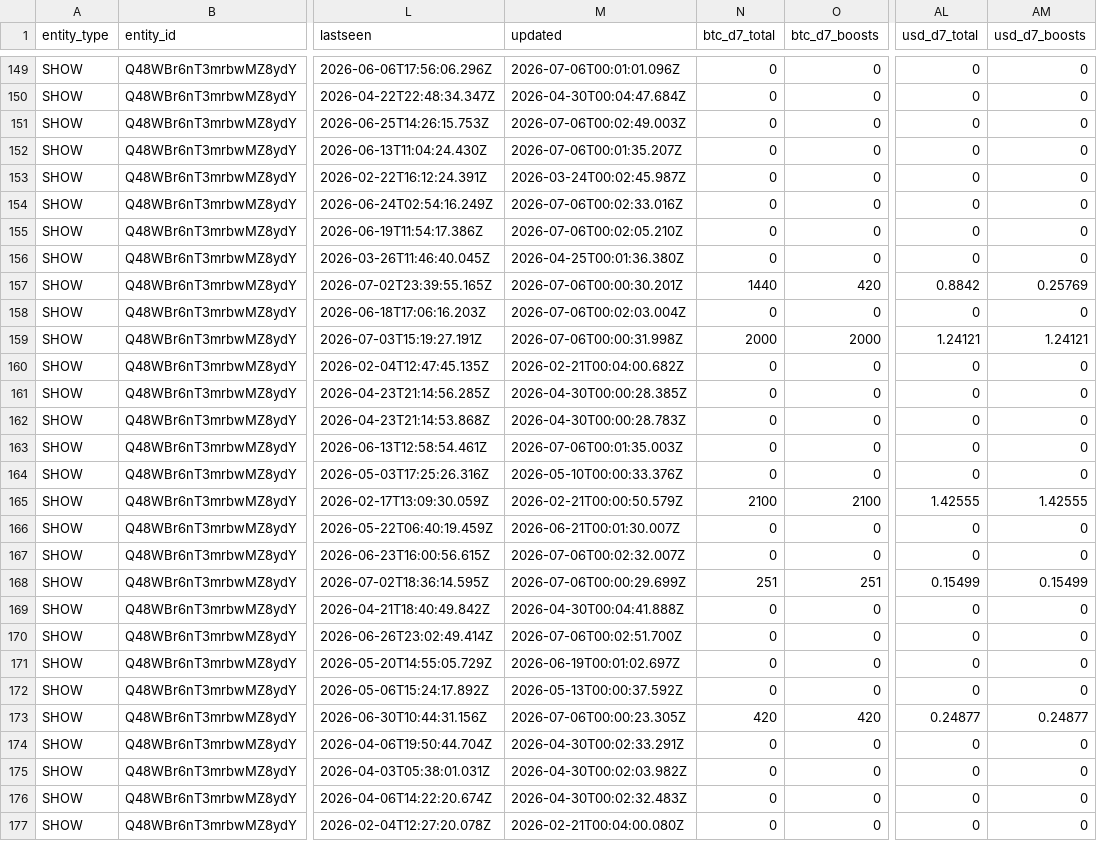
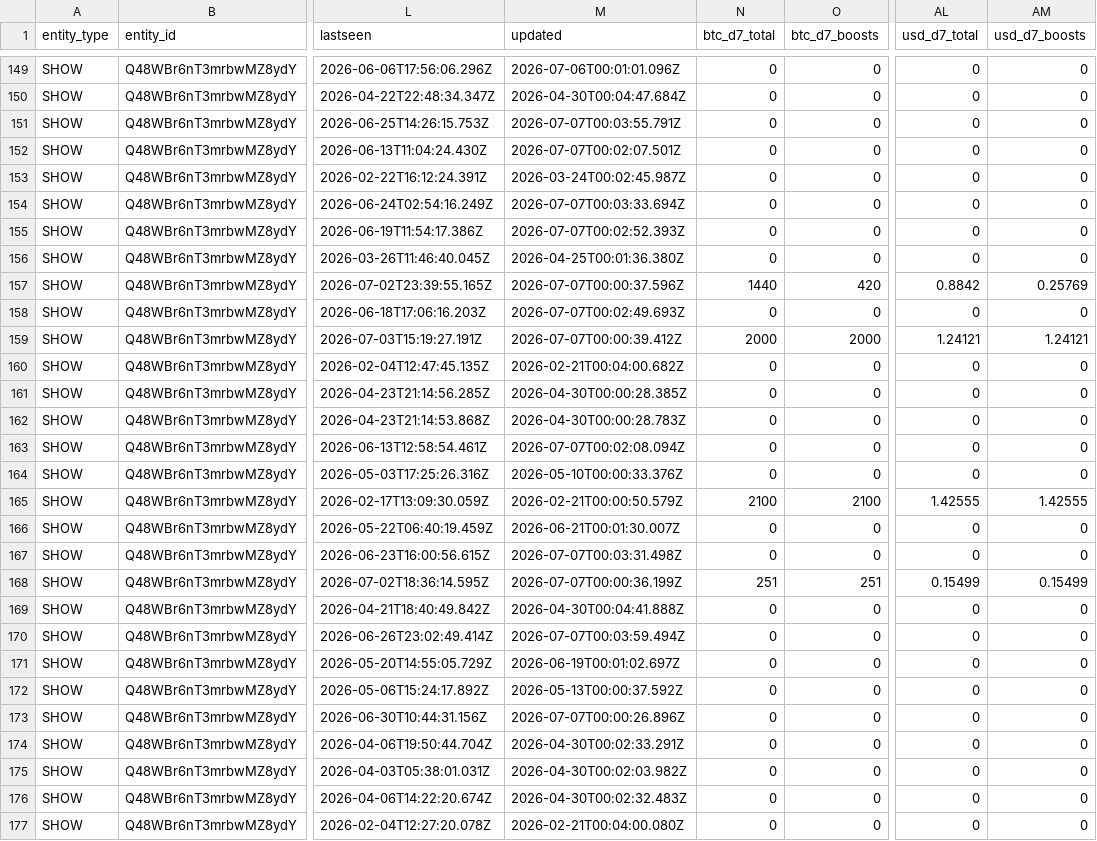
Before and after one commit to ReedBTC/localbitcoiners, a CSV file: data/fountain-api.csv, drawn as a sheet; only a part is shown, gaps mark what is left out; the diff covers the shown part only; the diff names each change by its address in the sheet, - before the commit and + after, or states it on an @@ line.

```diff
--- a/data/fountain-api.csv
+++ b/data/fountain-api.csv
-M151 (updated): 2026-07-06T00:02:49.003Z
+M151 (updated): 2026-07-07T00:03:55.791Z
-M152 (updated): 2026-07-06T00:01:35.207Z
+M152 (updated): 2026-07-07T00:02:07.501Z
-M154 (updated): 2026-07-06T00:02:33.016Z
+M154 (updated): 2026-07-07T00:03:33.694Z
-M155 (updated): 2026-07-06T00:02:05.210Z
+M155 (updated): 2026-07-07T00:02:52.393Z
-M157 (updated): 2026-07-06T00:00:30.201Z
+M157 (updated): 2026-07-07T00:00:37.596Z
-M158 (updated): 2026-07-06T00:02:03.004Z
+M158 (updated): 2026-07-07T00:02:49.693Z
-M159 (updated): 2026-07-06T00:00:31.998Z
+M159 (updated): 2026-07-07T00:00:39.412Z
-M163 (updated): 2026-07-06T00:01:35.003Z
+M163 (updated): 2026-07-07T00:02:08.094Z
-M167 (updated): 2026-07-06T00:02:32.007Z
+M167 (updated): 2026-07-07T00:03:31.498Z
-M168 (updated): 2026-07-06T00:00:29.699Z
+M168 (updated): 2026-07-07T00:00:36.199Z
-M170 (updated): 2026-07-06T00:02:51.700Z
+M170 (updated): 2026-07-07T00:03:59.494Z
-M173 (updated): 2026-07-06T00:00:23.305Z
+M173 (updated): 2026-07-07T00:00:26.896Z
-N173 (btc_d7_total): 420
+N173 (btc_d7_total): 0
-O173 (btc_d7_boosts): 420
+O173 (btc_d7_boosts): 0
-AL173 (usd_d7_total): 0.24877
+AL173 (usd_d7_total): 0
-AM173 (usd_d7_boosts): 0.24877
+AM173 (usd_d7_boosts): 0
```
Also changed, not shown: 106 edited cells elsewhere in this file, data/sats.csv, 3 other files.
